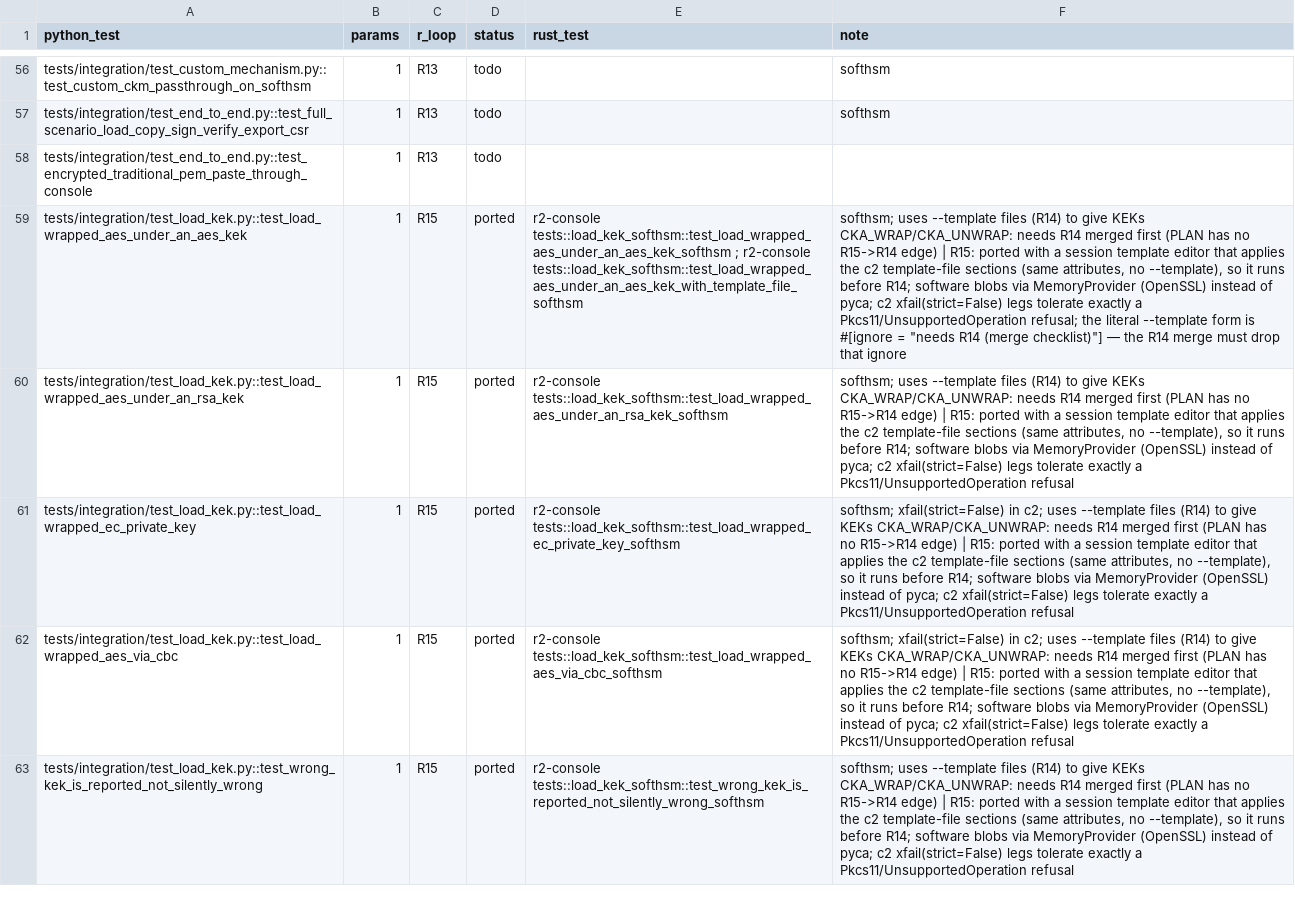
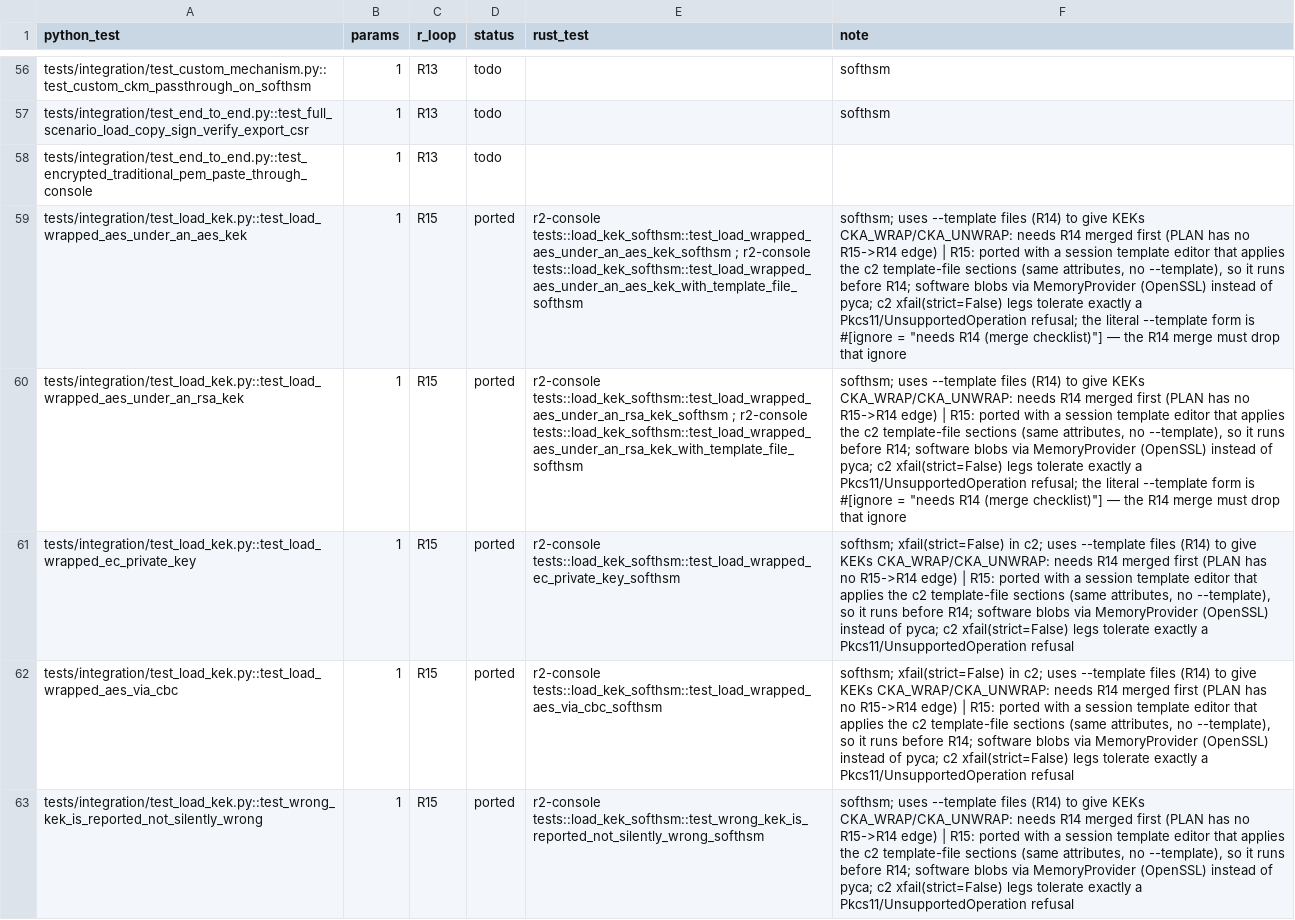
Before and after one commit to adipata/r2, a CSV file: parity/ledger.csv, drawn as a sheet; only a part is shown, gaps mark what is left out; the diff covers the shown part only; the diff names each change by its address in the sheet, - before the commit and + after, or states it on an @@ line.

```diff
--- a/parity/ledger.csv
+++ b/parity/ledger.csv
-E60 (rust_test): r2-console tests::load_kek_softhsm::test_load_wrapped_aes_under_an_rsa_kek_softhsm
+E60 (rust_test): r2-console tests::load_kek_softhsm::test_load_wrapped_aes_under_an_rsa_kek_softhsm ; r2-console tests::load_kek_softhsm::test_load_wrapped_aes_under_an_rsa_kek_with_template_file_softhsm
-F60 (note): …a Pkcs11/UnsupportedOperation refusal
+F60 (note): …a Pkcs11/UnsupportedOperation refusal; the literal --template form is #[ignore = "needs R14 (merge checklist)"] — the R14 merge must drop that ignore
```
Also changed, not shown: 2 edited cells elsewhere in this file, 7 other files.
